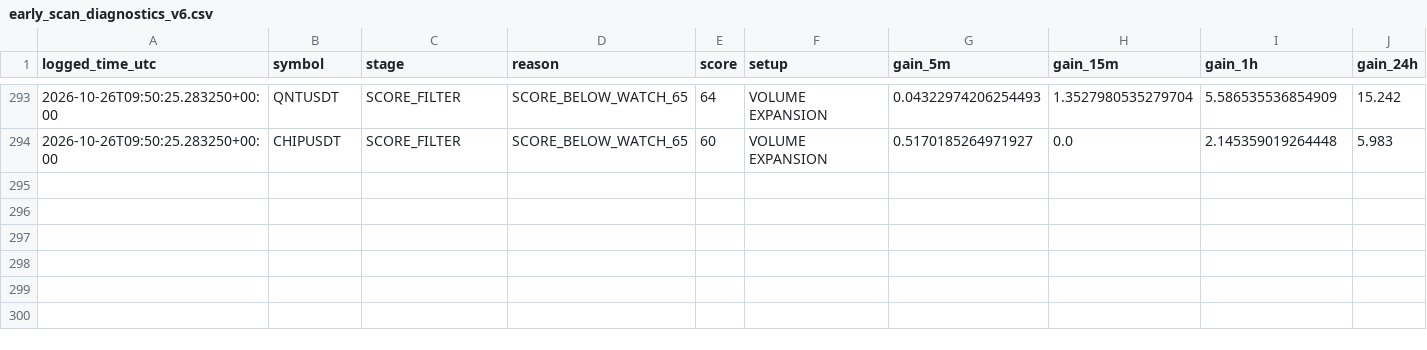
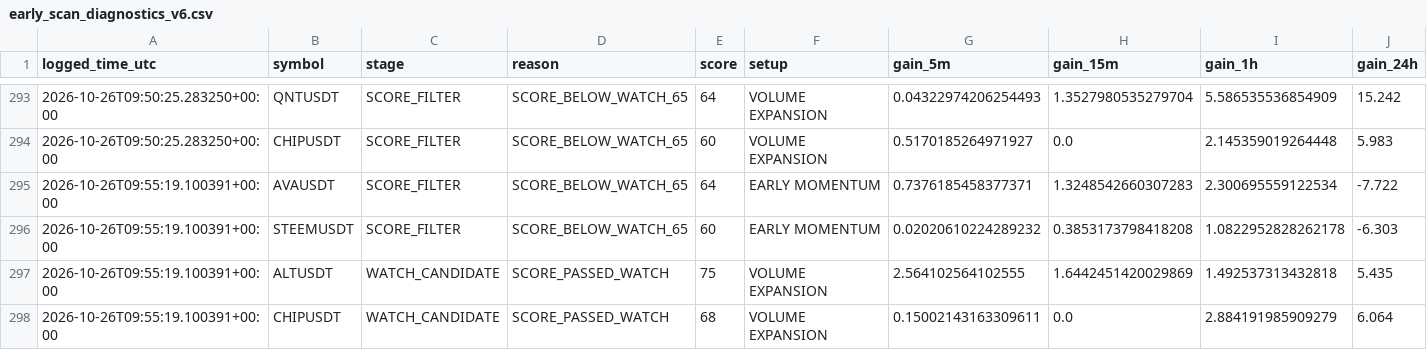
Before and after one commit to solom20232007/v6, a CSV file: early_scan_diagnostics_v6.csv, drawn as a sheet; only a part is shown, gaps mark what is left out; rows hold the shown columns only; the diff names each change by its address in the sheet, - before the commit and + after, or states it on an @@ line.

```diff
--- a/early_scan_diagnostics_v6.csv
+++ b/early_scan_diagnostics_v6.csv
+row 295: 2026-10-26T09:55:19.100391+00:00 | AVAUSDT | SCORE_FILTER | SCORE_BELOW_WATCH_65 | 64 | EARLY MOMENTUM | 0.7376185458377371 | 1.3248542660307283 | 2.300695559122534 | -7.722
+row 296: 2026-10-26T09:55:19.100391+00:00 | STEEMUSDT | SCORE_FILTER | SCORE_BELOW_WATCH_65 | 60 | EARLY MOMENTUM | 0.02020610224289232 | 0.3853173798418208 | 1.0822952828262178 | -6.303
+row 297: 2026-10-26T09:55:19.100391+00:00 | ALTUSDT | WATCH_CANDIDATE | SCORE_PASSED_WATCH | 75 | VOLUME EXPANSION | 2.564102564102555 | 1.6442451420029869 | 1.492537313432818 | 5.435
+row 298: 2026-10-26T09:55:19.100391+00:00 | CHIPUSDT | WATCH_CANDIDATE | SCORE_PASSED_WATCH | 68 | VOLUME EXPANSION | 0.15002143163309611 | 0.0 | 2.884191985909279 | 6.064
```
Also changed, not shown: early_pump_signal_results_v6.csv, 1 other file.
